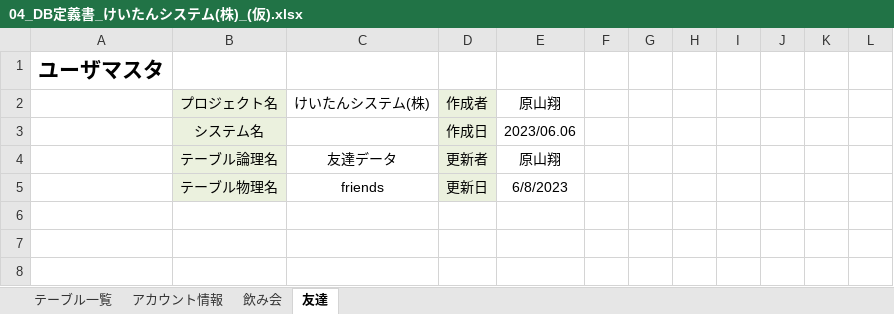
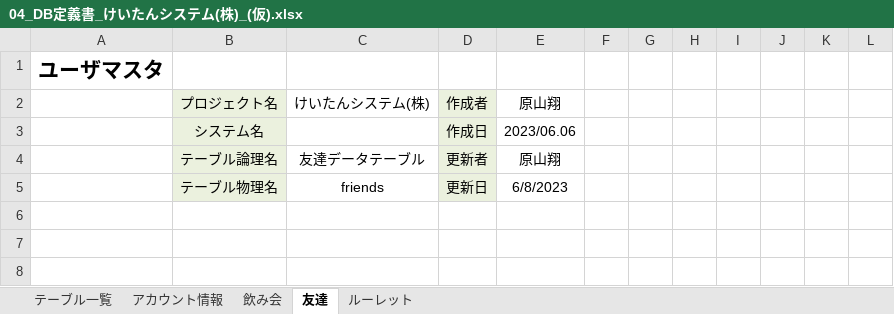
Before and after one commit to dojo2023/F-3, an Excel workbook: 外部設計/データベース定義書/04_DB定義書_けいたんシステム(株)_(仮).xlsx, sheet 友達, drawn as a sheet; only a part is shown; values as stored, in another font and other column widths than the file's, no borders; the diff names each change by its address in the sheet, - before the commit and + after, or states it on an @@ line.

```diff
--- a/外部設計/データベース定義書/04_DB定義書_けいたんシステム(株)_(仮).xlsx (sheet 友達)
+++ b/外部設計/データベース定義書/04_DB定義書_けいたんシステム(株)_(仮).xlsx (sheet 友達)
+sheet tab: ルーレット
-C4: 友達データ
+C4: 友達データテーブル
```
Also changed, not shown: sheet 飲み会, sheet アカウント情報.
